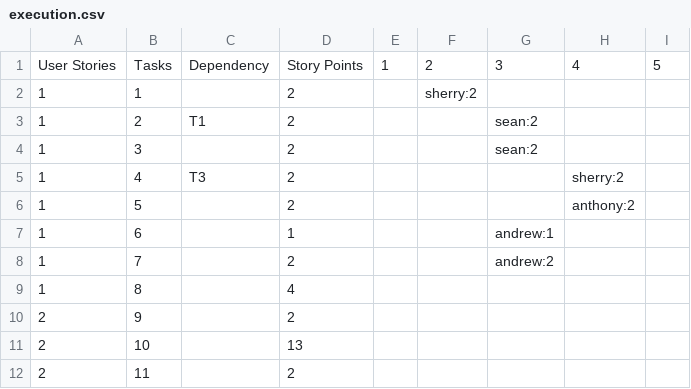
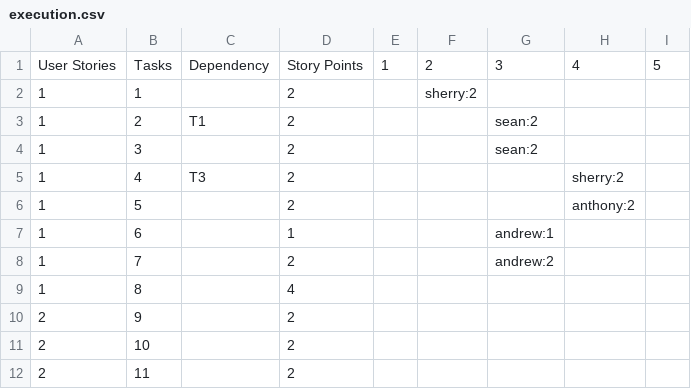
Before and after one commit to sherry13131/TEQ-platform, a CSV file: deliverable_3/sprint01/execution.csv, drawn as a sheet.

Commit message:
changed story point for sprint01 task 10

```diff
--- a/deliverable_3/sprint01/execution.csv
+++ b/deliverable_3/sprint01/execution.csv
@@ -10,3 +10,3 @@
 2,9,,2,,,,,
-2,10,,13,,,,,
+2,10,,2,,,,,
 2,11,,2,,,,,
```
Also changed, not shown: deliverable_3/sprint01/plan.csv.
